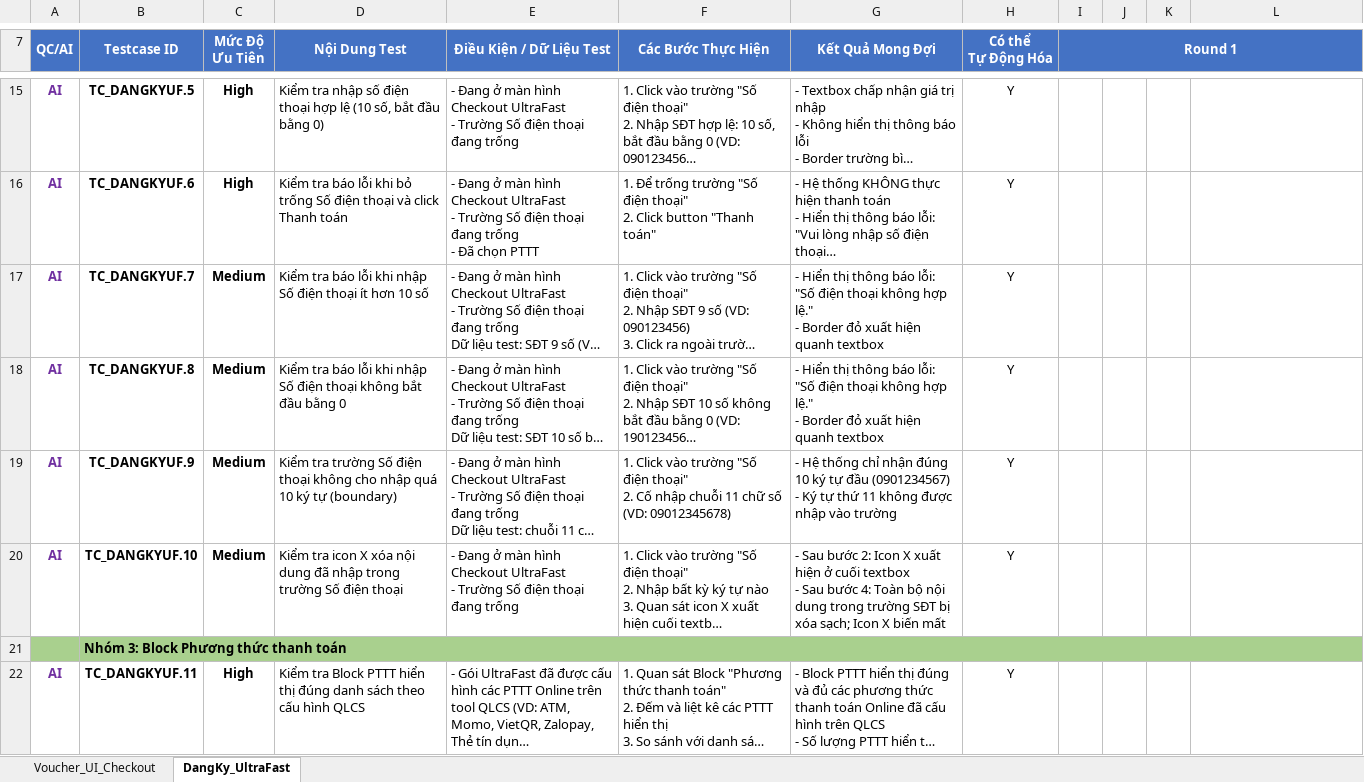
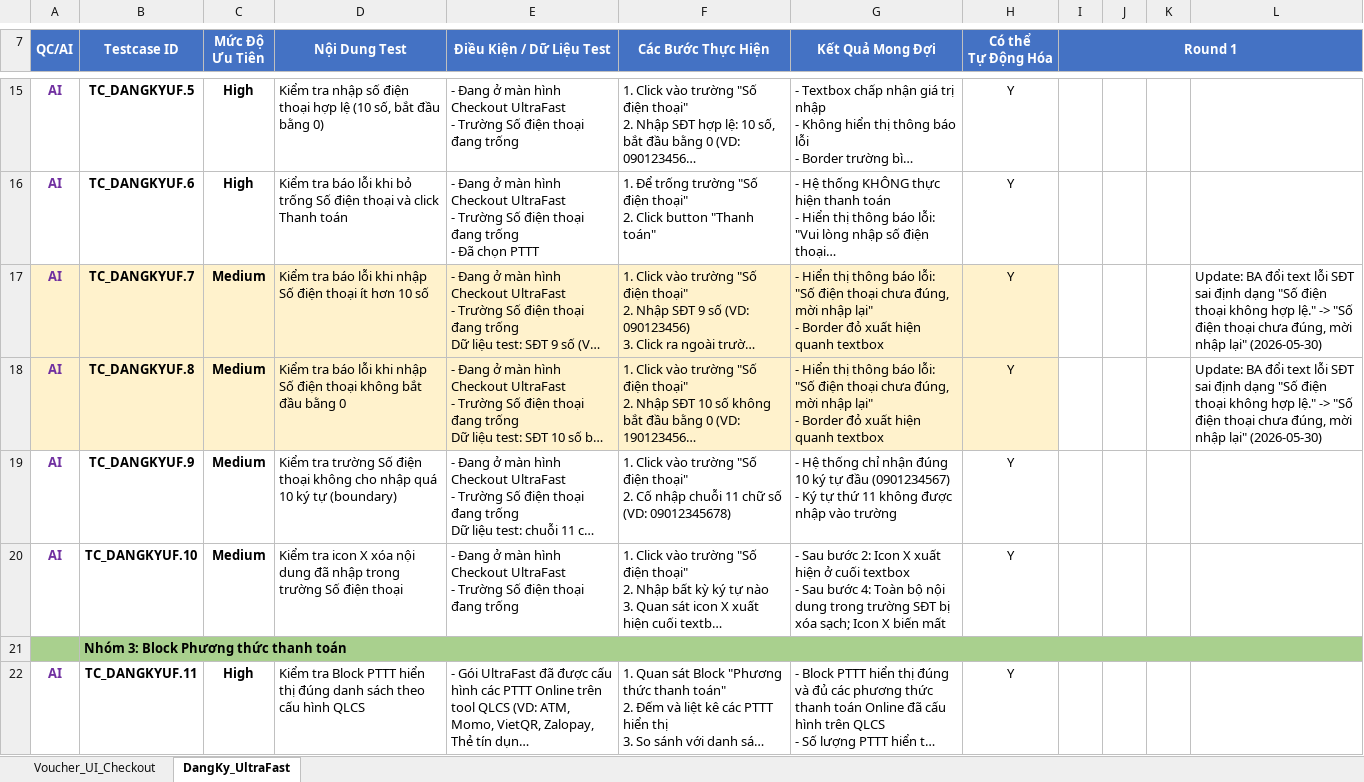
Before and after one commit to giangdc/Claudecode_ECOM, an Excel workbook: ecom-pdh/03_test-cases/AI_ISC_ecom-pdh_v1.1_TC_v1.0.xlsx, sheet DangKy_UltraFast, drawn as a sheet; only a part is shown, gaps mark what is left out; long unchanged cells end in …; values as stored, in another font and other column widths than the file's, no borders; ↵ is a line break in a cell; the diff names each change by its address in the sheet, - before the commit and + after, or states it on an @@ line.

```diff
--- a/ecom-pdh/03_test-cases/AI_ISC_ecom-pdh_v1.1_TC_v1.0.xlsx (sheet DangKy_UltraFast)
+++ b/ecom-pdh/03_test-cases/AI_ISC_ecom-pdh_v1.1_TC_v1.0.xlsx (sheet DangKy_UltraFast)
-A17:H18 fill: none
+A17:H18 fill: #FFF2CC
-G17:G18 (Kết Quả Mong Đợi): …điện thoại không hợp lệ." ↵ - Border…
+G17:G18 (Kết Quả Mong Đợi): …điện thoại chưa đúng, mời nhập lại" ↵ - Border…
-L17:L18: (empty)
+L17:L18: Update: BA đổi text lỗi SĐT sai định dạng "Số điện thoại không hợp lệ." -> "Số điện thoại chưa đúng, mời nhập lại" (2026-05-30)
```
Also changed, not shown: 6 other files.
